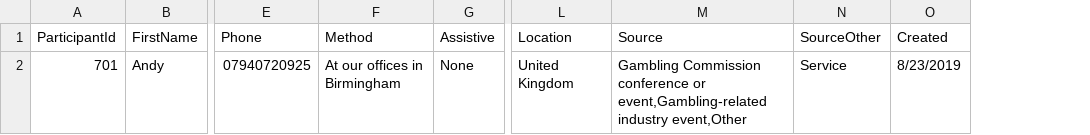
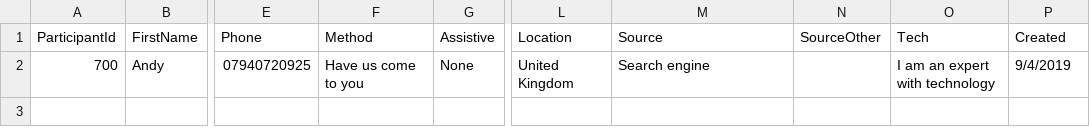
Before and after one commit to andyjones81/gc-ur-service, a CSV file: app/contacts.csv, drawn as a sheet; only a part is shown, gaps mark what is left out; addresses are those after the commit; the diff names each change by its address in the sheet, - before the commit and + after, or states it on an @@ line.

```diff
--- a/app/contacts.csv
+++ b/app/contacts.csv
+column O (Tech), row 2: I am an expert with technology
-A2 (ParticipantId): 701
+A2 (ParticipantId): 700
-F2 (Method): At our offices in Birmingham
+F2 (Method): Have us come to you
-M2 (Source): Gambling Commission conference or event,Gambling-related industry event,Other
+M2 (Source): Search engine
-N2 (SourceOther): Service
+N2 (SourceOther): (empty)
-P2 (Created): 8/23/2019
+P2 (Created): 9/4/2019
```
Also changed, not shown: 3 other files.
